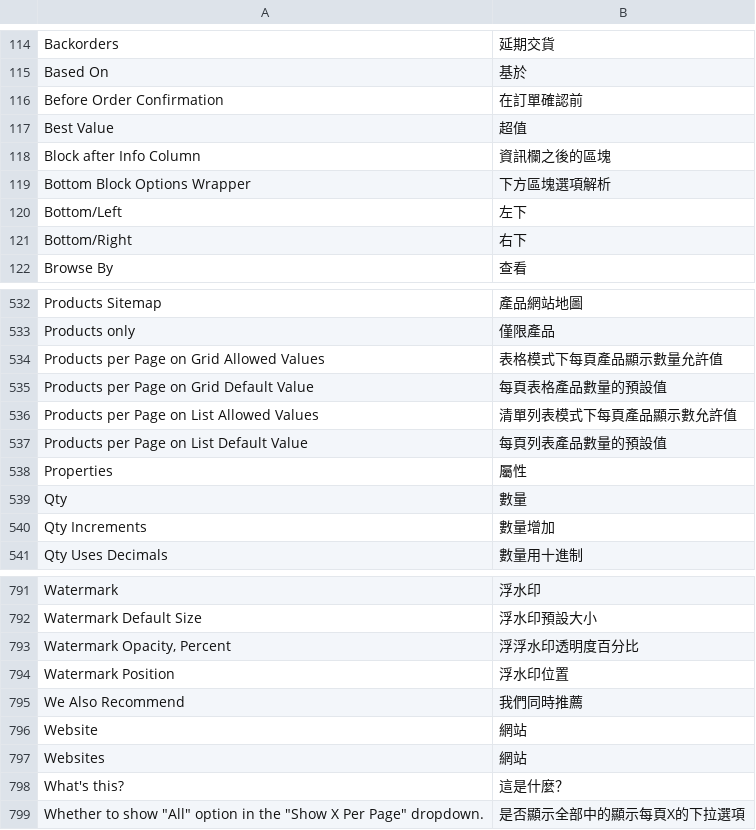
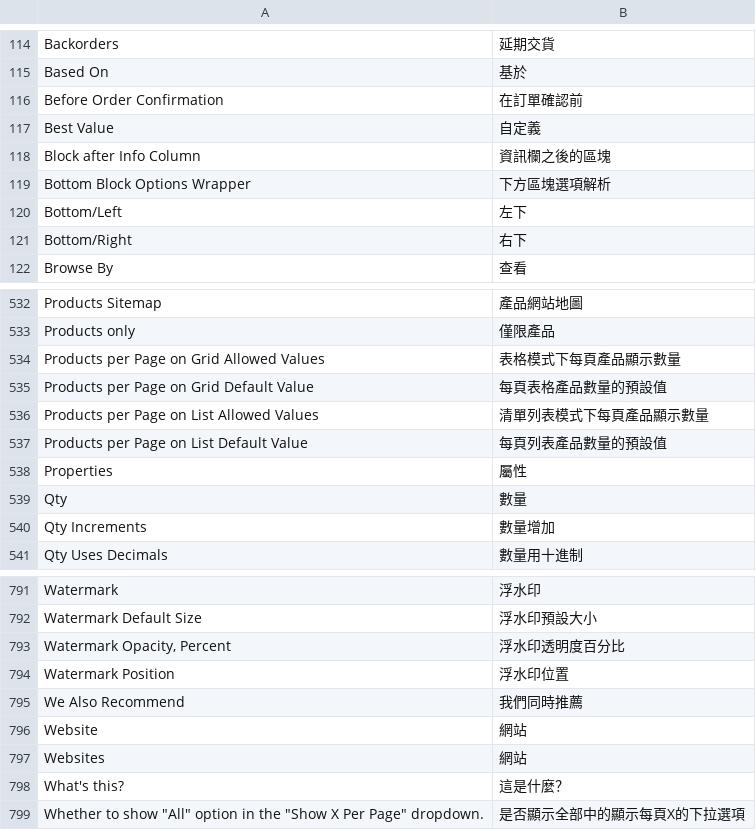
Before and after one commit to TriplesenseReply/magento_translation_zh_tw, a CSV file: Mage_Catalog.csv, drawn as a sheet; only a part is shown, gaps mark what is left out.

```diff
--- a/Mage_Catalog.csv
+++ b/Mage_Catalog.csv
@@ -116,3 +116,3 @@
 "Before Order Confirmation","在訂單確認前"
-"Best Value","超值"
+"Best Value","自定義"
 "Block after Info Column","資訊欄之後的區塊"
@@ -533,5 +533,5 @@
 "Products only","僅限產品"
-"Products per Page on Grid Allowed Values","表格模式下每頁產品顯示數量允許值"
+"Products per Page on Grid Allowed Values","表格模式下每頁產品顯示數量"
 "Products per Page on Grid Default Value","每頁表格產品數量的預設值"
-"Products per Page on List Allowed Values","清單列表模式下每頁產品顯示數允許值"
+"Products per Page on List Allowed Values","清單列表模式下每頁產品顯示數量"
 "Products per Page on List Default Value","每頁列表產品數量的預設值"
@@ -792,3 +792,3 @@
 "Watermark Default Size","浮水印預設大小"
-"Watermark Opacity, Percent","浮浮水印透明度百分比"
+"Watermark Opacity, Percent","浮水印透明度百分比"
 "Watermark Position","浮水印位置"
```
Also changed, not shown: Mage_Directory.csv, Mage_ProductAlert.csv, 2 other files.
